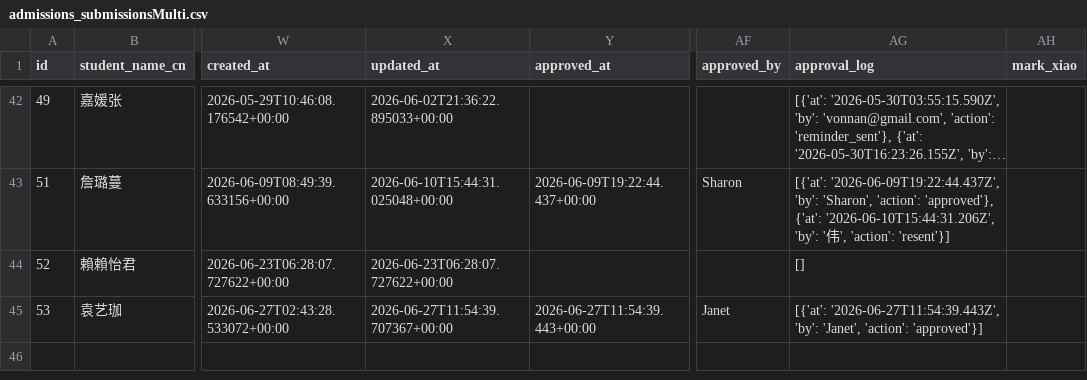
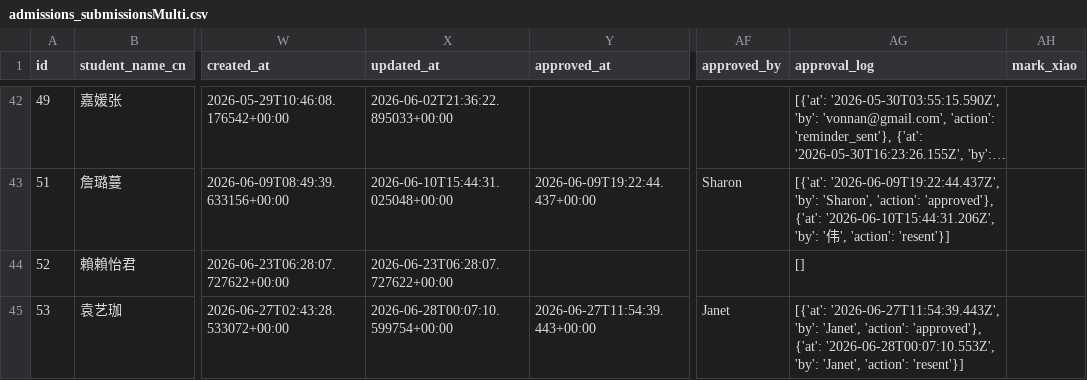
Before and after one commit to parentsduke/parentsduke, a CSV file: backup/latest/admissions_submissionsMulti.csv, drawn as a sheet; only a part is shown, gaps mark what is left out; long unchanged cells end in …; the diff names each change by its address in the sheet, - before the commit and + after, or states it on an @@ line.

```diff
--- a/backup/latest/admissions_submissionsMulti.csv
+++ b/backup/latest/admissions_submissionsMulti.csv
-X45 (updated_at): 2026-06-27T11:54:39.707367+00:00
+X45 (updated_at): 2026-06-28T00:07:10.599754+00:00
-AG45 (approval_log): …'Janet', 'action': 'approved'}]
+AG45 (approval_log): …'Janet', 'action': 'approved'}, {'at': '2026-06-28T00:07:10.553Z', 'by': 'Janet', 'action': 'resent'}]
```
Also changed, not shown: backup/latest/admissions_submissions.csv, backup/latest/private_qr_links.csv, 2 other files.
